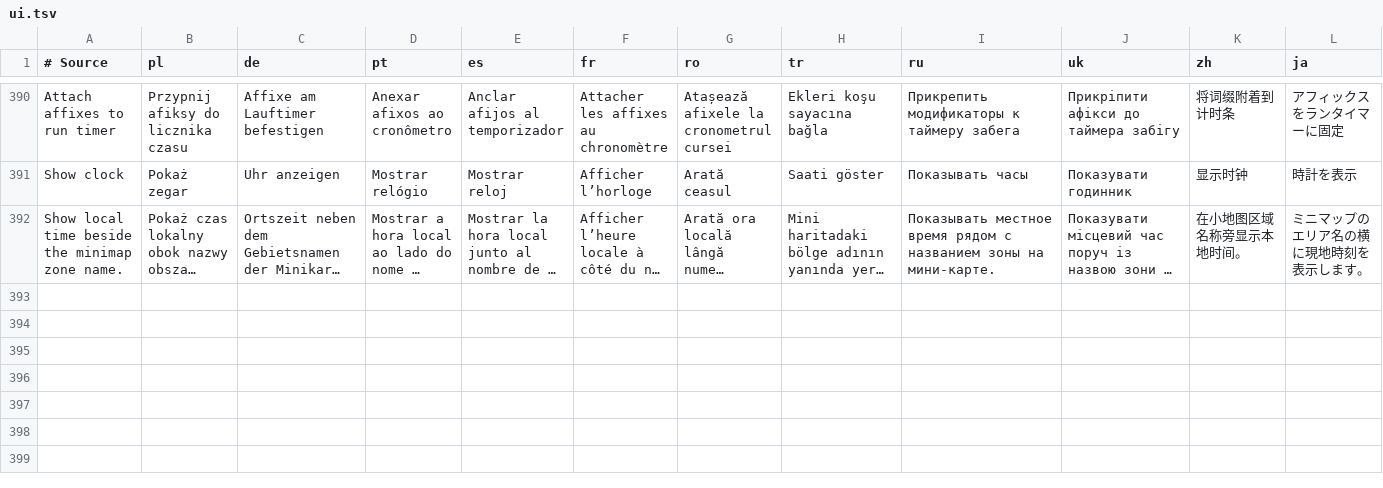
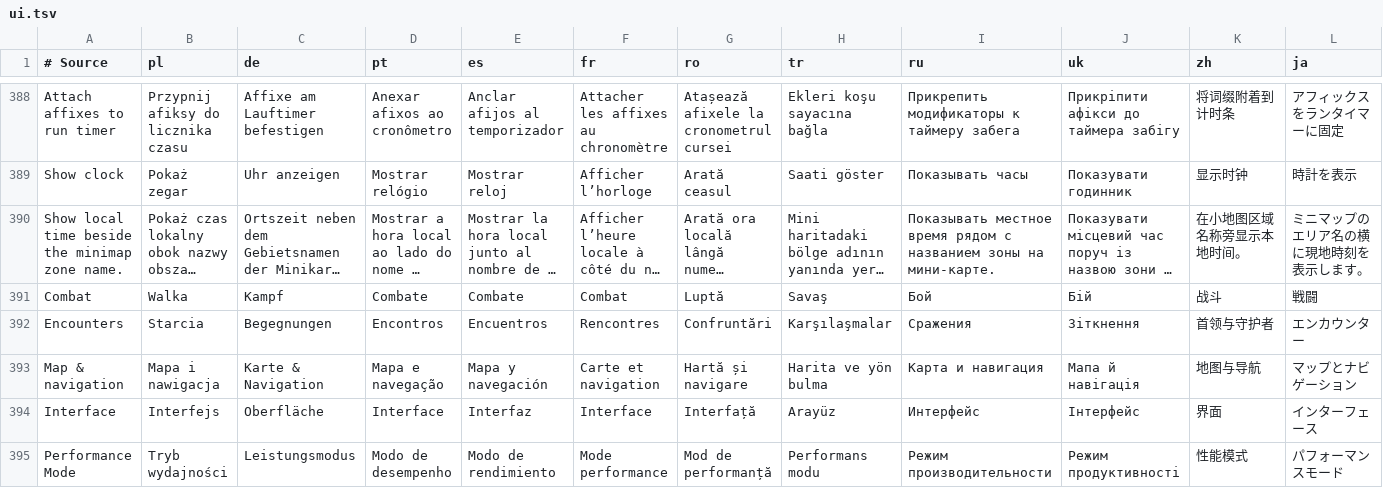
Before and after one commit to migwynkriid13/SurvivorsDragonUi, a TSV file: localization/ui.tsv, drawn as a sheet; only a part is shown, gaps mark what is left out; long unchanged cells end in …; rows hold the shown columns only; the diff covers the shown part only; the diff names each change by its address in the sheet, - before the commit and + after, or states it on an @@ line.

Commit message:
feature: redesign settings and edit mode

```diff
--- a/localization/ui.tsv
+++ b/localization/ui.tsv
+row 391: Combat | Walka | Kampf | Combate | Combate | Combat | Luptă | Savaş | Бой | Бій | 战斗 | 戦闘
+row 392: Encounters | Starcia | Begegnungen | Encontros | Encuentros | Rencontres | Confruntări | Karşılaşmalar | Сражения | Зіткнення | 首领与守护者 | エンカウンター
+row 393: Map & navigation | Mapa i nawigacja | Karte & Navigation | Mapa e navegação | Mapa y navegación | Carte et navigation | Hartă și navigare | Harita ve yön bulma | Карта и навигация | Мапа й навігація | 地图与导航 | マップとナビゲーション
+row 394: Interface | Interfejs | Oberfläche | Interface | Interfaz | Interface | Interfață | Arayüz | Интерфейс | Інтерфейс | 界面 | インターフェース
+row 395: Performance Mode | Tryb wydajności | Leistungsmodus | Modo de desempenho | Modo de rendimiento | Mode performance | Mod de performanță | Performans modu | Режим производительности | Режим продуктивності | 性能模式 | パフォーマンスモード
```
Also changed, not shown: 4 added rows and 2 removed rows elsewhere in this file, 36 other files.
